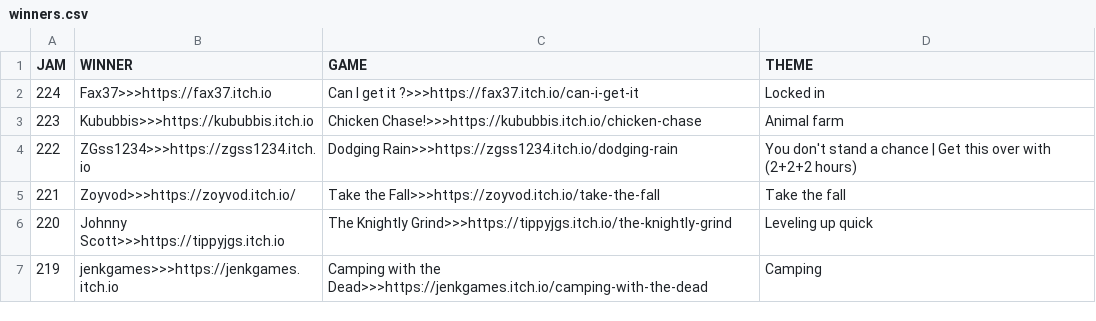
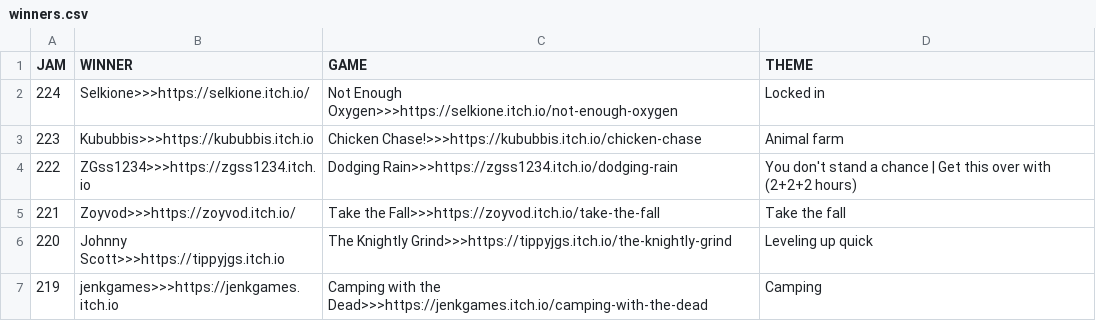
Before and after one commit to ZpeedTube/trijam, a CSV file: docs/data/winners.csv, drawn as a sheet; only a part is shown.

Commit message:
Update winners.csv

```diff
--- a/docs/data/winners.csv
+++ b/docs/data/winners.csv
@@ -1,3 +1,3 @@
 JAM,WINNER,GAME,THEME
-224,Fax37>>>https://fax37.itch.io,Can I get it ?>>>https://fax37.itch.io/can-i-get-it, Locked in
+224,Selkione>>>https://selkione.itch.io/,Not Enough Oxygen>>>https://selkione.itch.io/not-enough-oxygen, Locked in
 223,Kububbis>>>https://kububbis.itch.io,Chicken Chase!>>>https://kububbis.itch.io/chicken-chase, Animal farm
```
